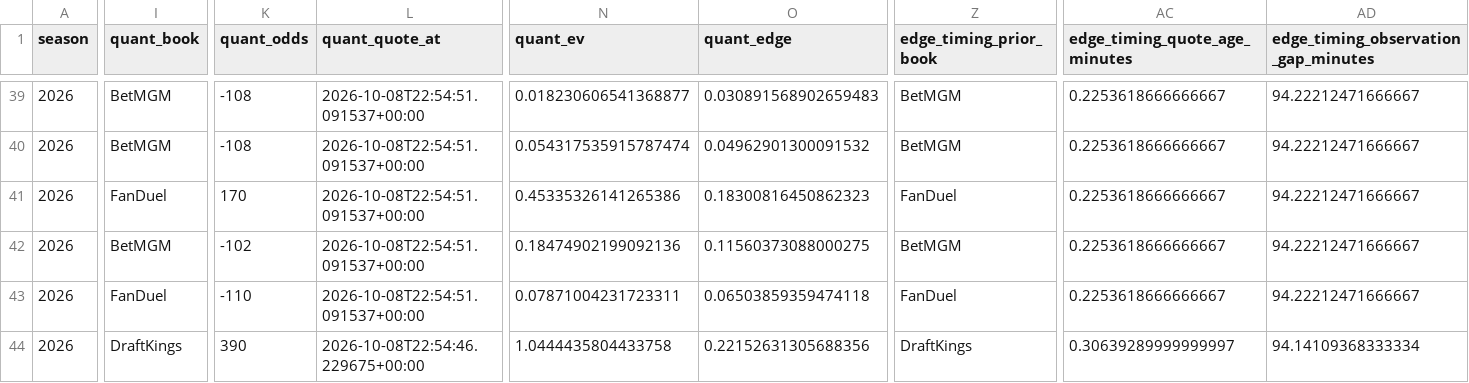
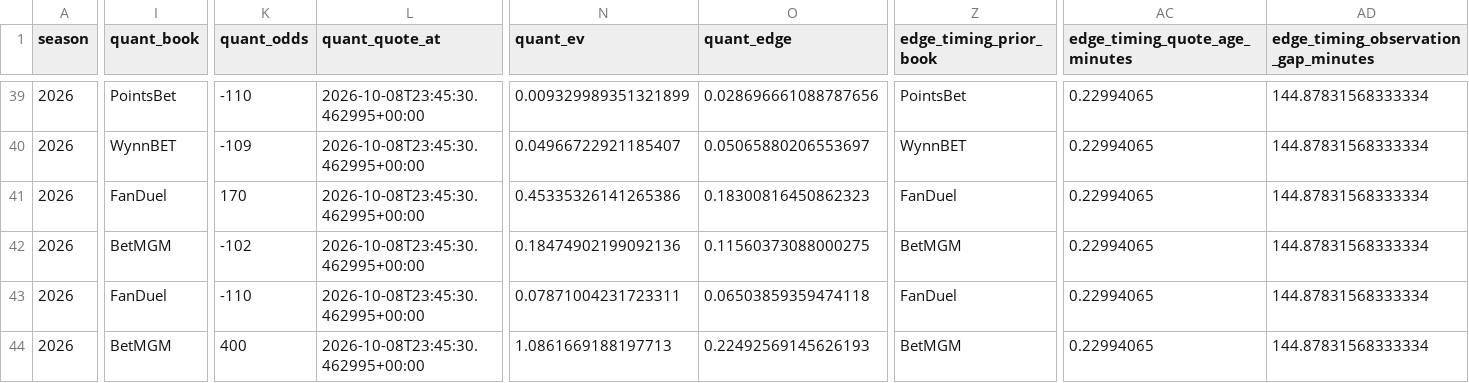
Before and after one commit to konnorharbin-star/harbin-nfl-analytics, a CSV file: docs/edge_timing.csv, drawn as a sheet; only a part is shown, gaps mark what is left out; the diff covers the shown part only; the diff names each change by its address in the sheet, - before the commit and + after, or states it on an @@ line.

```diff
--- a/docs/edge_timing.csv
+++ b/docs/edge_timing.csv
-I39 (quant_book): BetMGM
+I39 (quant_book): PointsBet
-K39 (quant_odds): -108
+K39 (quant_odds): -110
-L39:L43 (quant_quote_at): 2026-10-08T22:54:51.091537+00:00
+L39:L43 (quant_quote_at): 2026-10-08T23:45:30.462995+00:00
-N39 (quant_ev): 0.018230606541368877
+N39 (quant_ev): 0.009329989351321899
-O39 (quant_edge): 0.030891568902659483
+O39 (quant_edge): 0.028696661088787656
-Z39 (edge_timing_prior_book): BetMGM
+Z39 (edge_timing_prior_book): PointsBet
-AC39:AC43 (edge_timing_quote_age_minutes): 0.2253618666666667
+AC39:AC43 (edge_timing_quote_age_minutes): 0.22994065
-AD39:AD43: 94.22212471666667
+AD39:AD43: 144.87831568333334
-I40 (quant_book): BetMGM
+I40 (quant_book): WynnBET
-K40 (quant_odds): -108
+K40 (quant_odds): -109
-N40 (quant_ev): 0.054317535915787474
+N40 (quant_ev): 0.04966722921185407
-O40 (quant_edge): 0.04962901300091532
+O40 (quant_edge): 0.05065880206553697
-Z40 (edge_timing_prior_book): BetMGM
+Z40 (edge_timing_prior_book): WynnBET
-I44 (quant_book): DraftKings
+I44 (quant_book): BetMGM
-K44 (quant_odds): 390
+K44 (quant_odds): 400
-L44 (quant_quote_at): 2026-10-08T22:54:46.229675+00:00
+L44 (quant_quote_at): 2026-10-08T23:45:30.462995+00:00
-N44 (quant_ev): 1.0444435804433758
+N44 (quant_ev): 1.0861669188197713
-O44 (quant_edge): 0.22152631305688356
+O44 (quant_edge): 0.22492569145626193
-Z44 (edge_timing_prior_book): DraftKings
+Z44 (edge_timing_prior_book): BetMGM
-AC44 (edge_timing_quote_age_minutes): 0.30639289999999997
+AC44 (edge_timing_quote_age_minutes): 0.22994065
-AD44: 94.14109368333334
+AD44: 144.87831568333334
```
Also changed, not shown: 153 edited cells elsewhere in this file, docs/latest.csv, outputs/current_predictions.csv, 55 other files.
